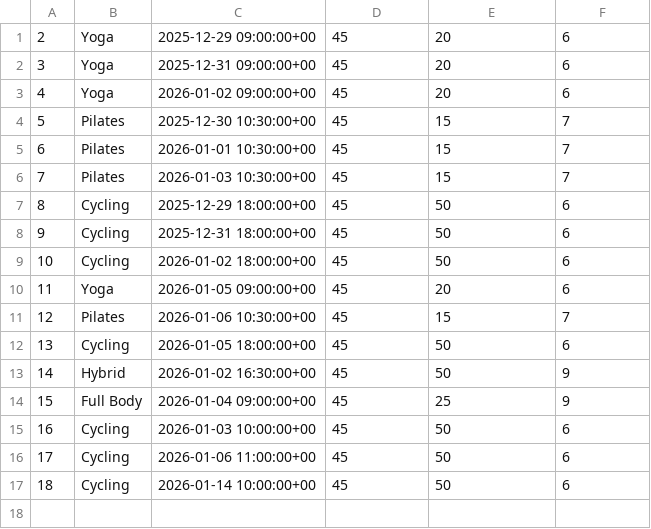
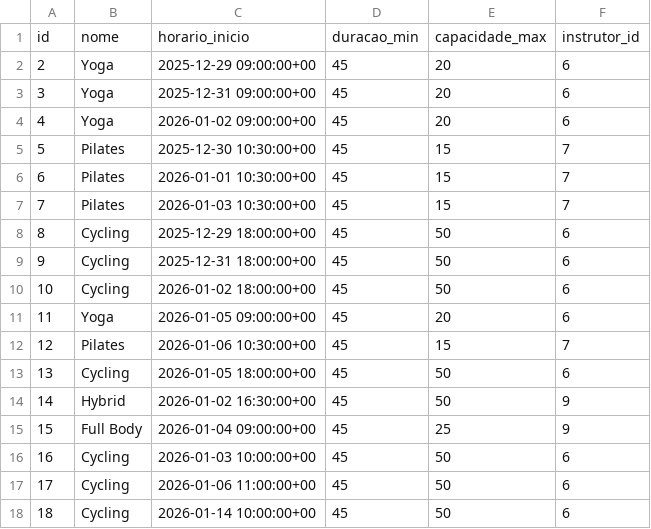
Before and after one commit to carolinaantunes03/gym-webapp, a CSV file: core/data/classes.csv, drawn as a sheet; the diff names each change by its address in the sheet, - before the commit and + after, or states it on an @@ line.

```diff
--- a/core/data/classes.csv
+++ b/core/data/classes.csv
+row 1: id | nome | horario_inicio | duracao_min | capacidade_max | instrutor_id
```
Also changed, not shown: core/data/bookings.csv, core/data/payments.csv, 2 other files.
